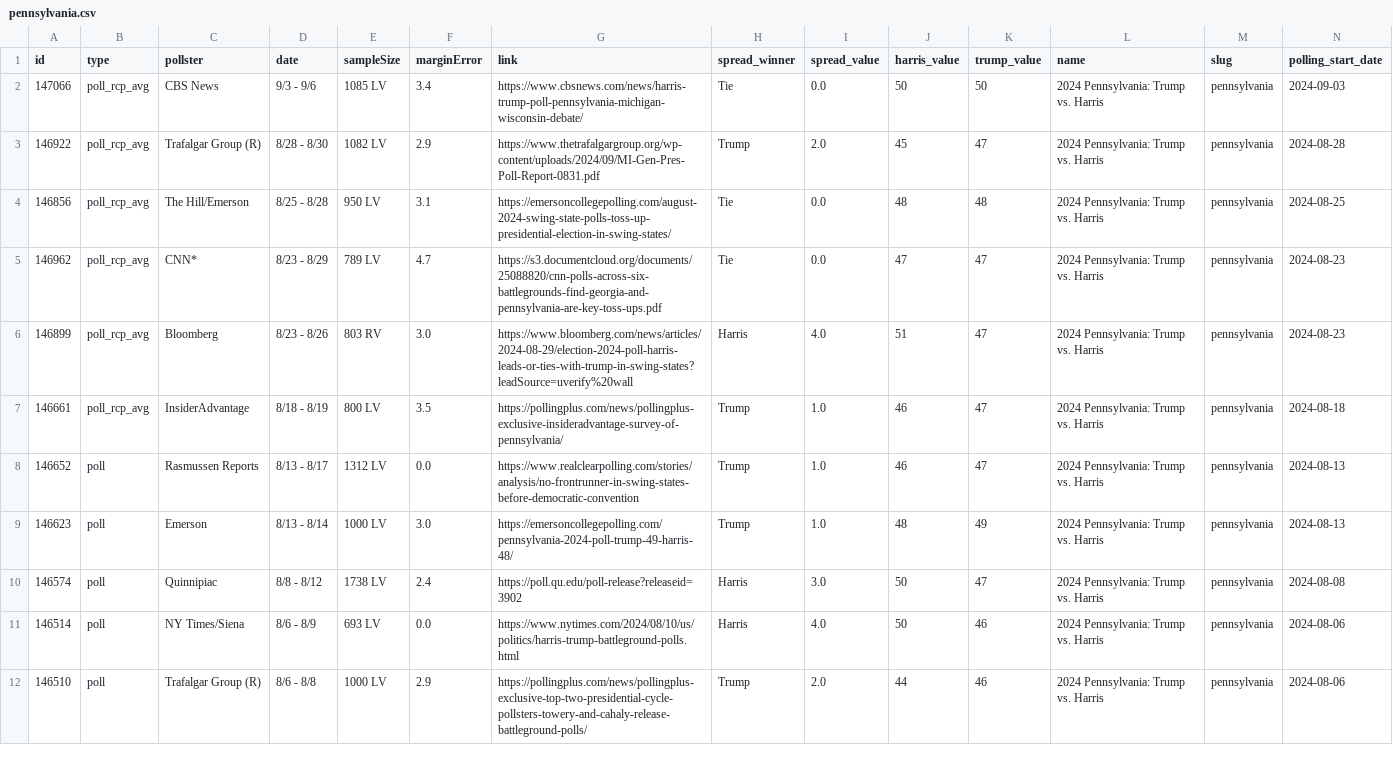
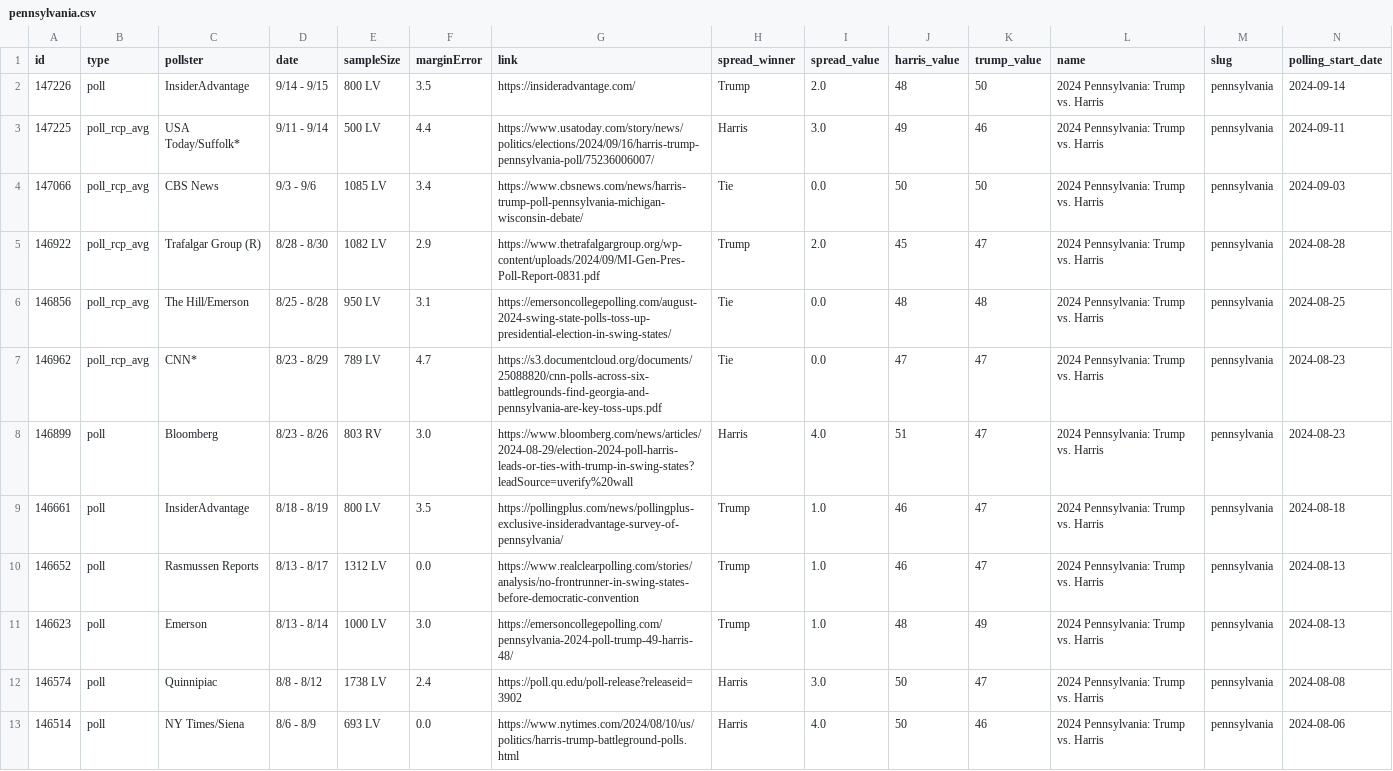
Before and after one commit to stiles/polls, a CSV file: data/polls/pennsylvania.csv, drawn as a sheet; only a part is shown; the shorter side is filled out with more unchanged rows; addresses are those after the commit; rows hold the shown columns only; the diff names each change by its address in the sheet, - before the commit and + after, or states it on an @@ line.

```diff
--- a/data/polls/pennsylvania.csv
+++ b/data/polls/pennsylvania.csv
+row 2: 147226 | poll | InsiderAdvantage | 9/14 - 9/15 | 800 LV | 3.5 | https://insideradvantage.com/ | Trump | 2.0 | 48 | 50 | 2024 Pennsylvania: Trump vs. Harris | pennsylvania | 2024-09-14
+row 3: 147225 | poll_rcp_avg | USA Today/Suffolk* | 9/11 - 9/14 | 500 LV | 4.4 | https://www.usatoday.com/story/news/politics/elections/2024/09/16/harris-trump-pennsylvania-poll/75236006007/ | Harris | 3.0 | 49 | 46 | 2024 Pennsylvania: Trump vs. Harris | pennsylvania | 2024-09-11
-B8:B9 (type): poll_rcp_avg
+B8:B9 (type): poll
```
Also changed, not shown: data/polls_avg/_trend/harris_trump_trend.csv, data/polls_avg/pennsylvania.csv, 10 other files.
